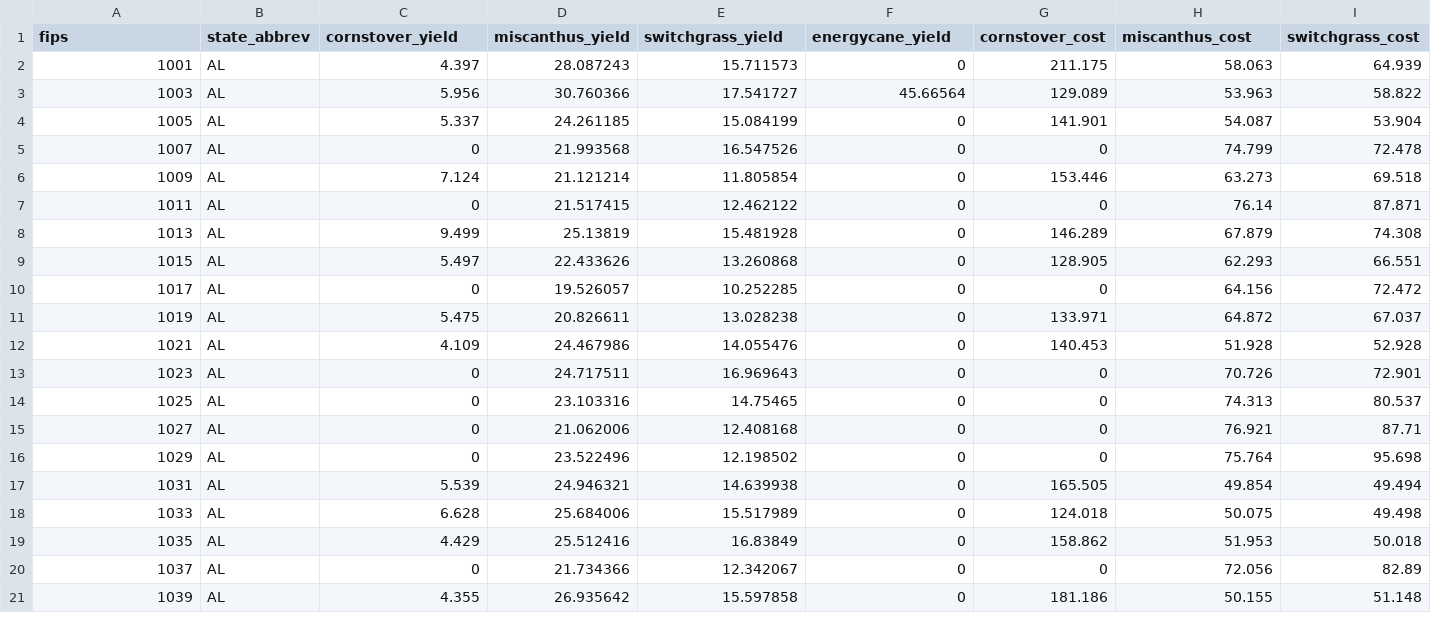
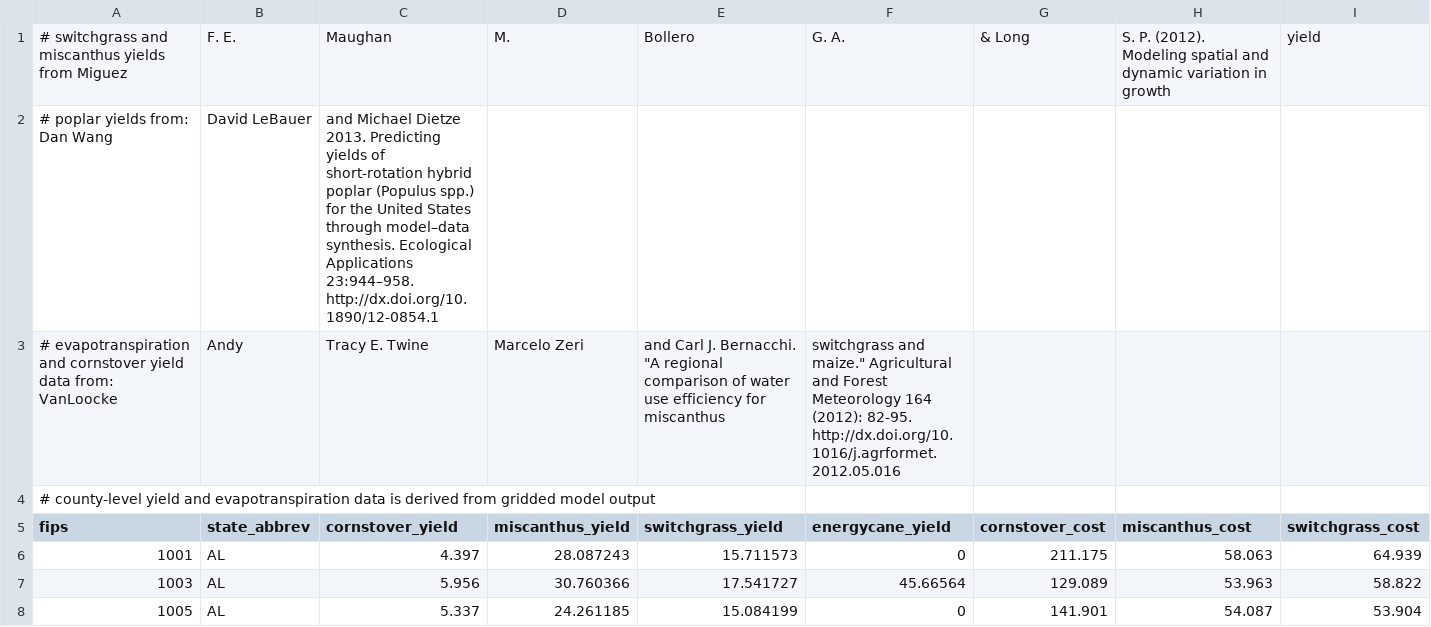
Before and after one commit to PecanProject/bety, a CSV file: public/temp_models/all_yield_and_cost_county.csv, drawn as a sheet; only a part is shown; the shorter side is filled out with more unchanged rows; rows hold the shown columns only; the diff names each change by its address in the sheet, - before the commit and + after, or states it on an @@ line.

```diff
--- a/public/temp_models/all_yield_and_cost_county.csv
+++ b/public/temp_models/all_yield_and_cost_county.csv
+row 1: # switchgrass and miscanthus yields from Miguez | F. E. | Maughan | M. | Bollero | G. A. | & Long | S. P. (2012). Modeling spatial and dynamic variation in growth | yield
+row 2: # poplar yields from: Dan Wang | David LeBauer | and Michael Dietze 2013. Predicting yields of short-rotation hybrid poplar (Populus spp.) for the United States through model–data synthesis. Ecological Applications 23:944–958. http://dx.doi.org/10.1890/12-0854.1
+row 3: # evapotranspiration and cornstover yield data from: VanLoocke | Andy | Tracy E. Twine | Marcelo Zeri | and Carl J. Bernacchi. "A regional comparison of water use efficiency for miscanthus | switchgrass and maize." Agricultural and Forest Meteorology 164 (2012): 82-95. http://dx.doi.org/10.1016/j.agrformet.2012.05.016
+row 4: # county-level yield and evapotranspiration data is derived from gridded model output
```
Also changed, not shown: public/temp_models/miscanthus_yield_county.csv, public/temp_models/miscanthus_yield_grid.csv, 12 other files.
